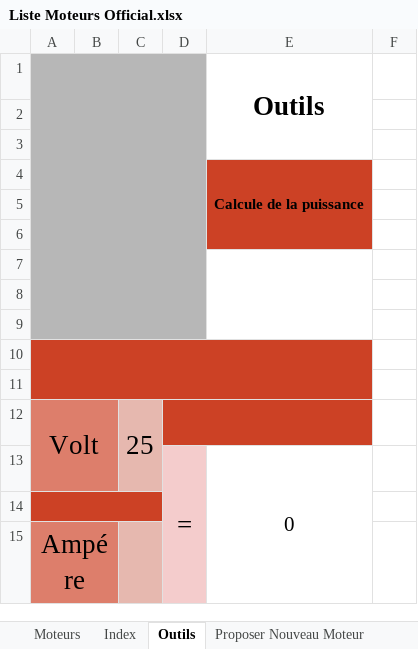
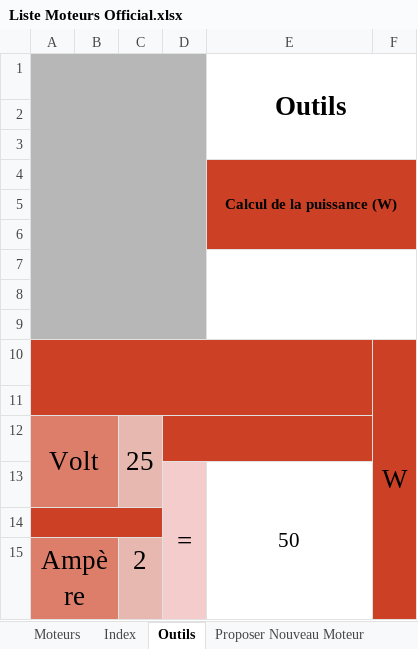
Before and after one commit to douzils/Multi-Motors, an Excel workbook: Liste Moteurs Official.xlsx, sheet Outils, drawn as a sheet; values as stored, in another font and other column widths than the file's, no borders; charts and pictures not drawn; removed rows and columns are numbered as before the commit, all else as after; the diff names each change by its address in the sheet, - before the commit and + after, or states it on an @@ line.

```diff
--- a/Liste Moteurs Official.xlsx (sheet Outils)
+++ b/Liste Moteurs Official.xlsx (sheet Outils)
-E1:E3 merged
+E1:F3 merged
-E4: Calcule de la puissance
+E4: Calcul de la puissance (W)
-E4:E6 merged
+E4:F6 merged
-E7:E9 merged
+E7:F9 merged
-F10: (empty)
+F10: W
-F10 fill: none
+F10 fill: #CC4125
+F10:F15 merged
-E13: 0
+E13: 50
-row 15: Ampére
+row 15: Ampère |  | 2
```
Also changed, not shown: sheet Moteurs, sheet Index, sheet Proposer Nouveau Moteur, formulas that keep their value, 2 other files.
